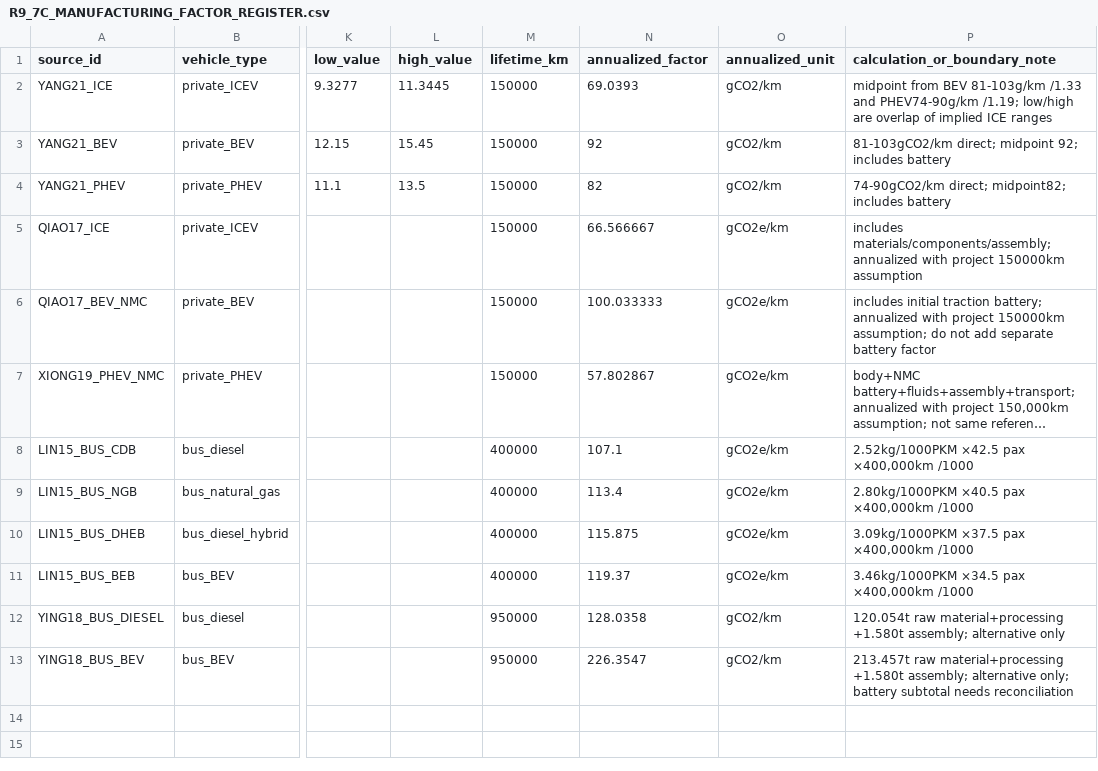
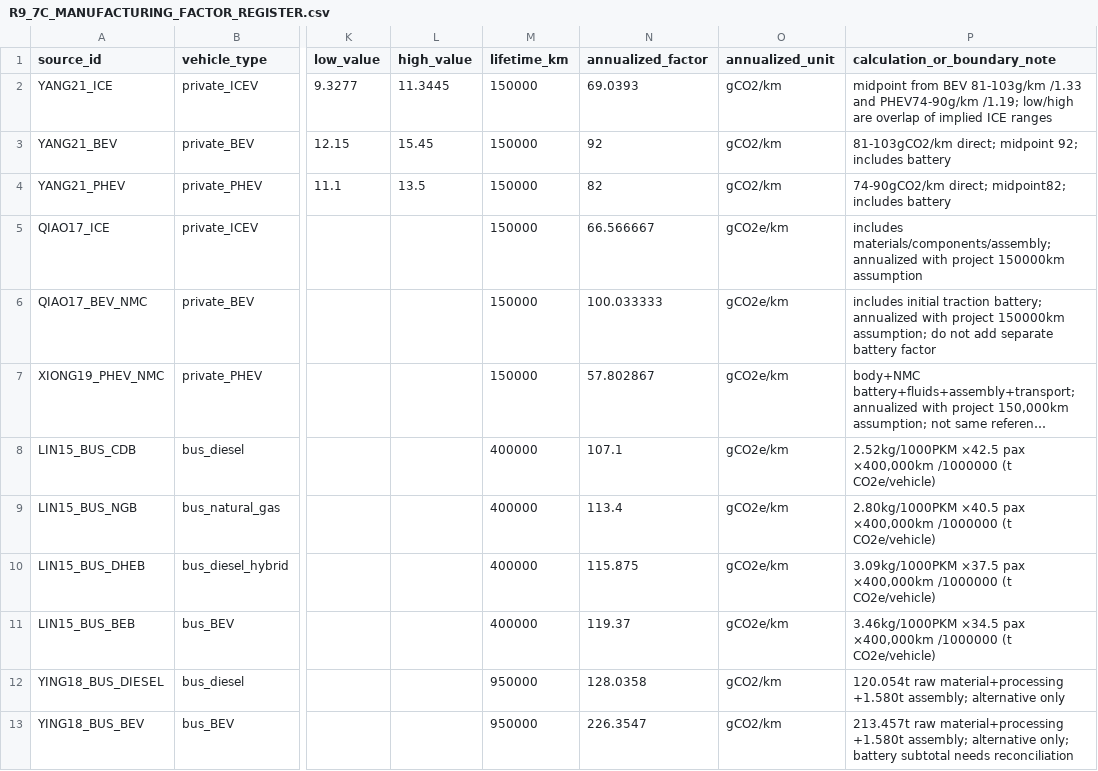
Before and after one commit to Alias0000001/APMCM-2023-C-Q5-Beijing, a CSV file: 02_Cleaned_Data/R9_7C_MANUFACTURING_FACTOR_REGISTER.csv, drawn as a sheet; only a part is shown, gaps mark what is left out; long unchanged cells end in …; the diff names each change by its address in the sheet, - before the commit and + after, or states it on an @@ line.

Commit message:
Audit-02: integrate structural audit in CI, correct unit notes and update issue ledger

```diff
--- a/02_Cleaned_Data/R9_7C_MANUFACTURING_FACTOR_REGISTER.csv
+++ b/02_Cleaned_Data/R9_7C_MANUFACTURING_FACTOR_REGISTER.csv
-P8 (calculation_or_boundary_note): …pax ×400,000km /1000
+P8 (calculation_or_boundary_note): …pax ×400,000km /1000000 (t CO2e/vehicle)
-P9 (calculation_or_boundary_note): …pax ×400,000km /1000
+P9 (calculation_or_boundary_note): …pax ×400,000km /1000000 (t CO2e/vehicle)
-P10 (calculation_or_boundary_note): …pax ×400,000km /1000
+P10 (calculation_or_boundary_note): …pax ×400,000km /1000000 (t CO2e/vehicle)
-P11 (calculation_or_boundary_note): …pax ×400,000km /1000
+P11 (calculation_or_boundary_note): …pax ×400,000km /1000000 (t CO2e/vehicle)
```
Also changed, not shown: 08_Reports/Audit/AUDIT_01_DEFERRED_ISSUES.csv, 5 other files.
